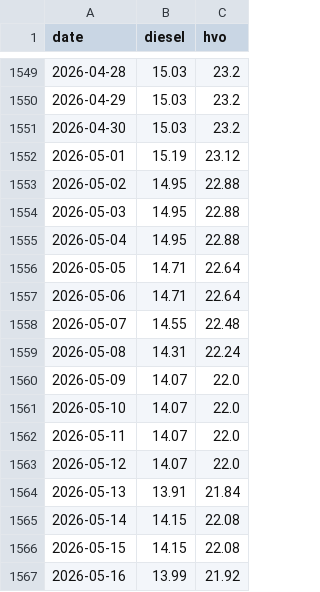
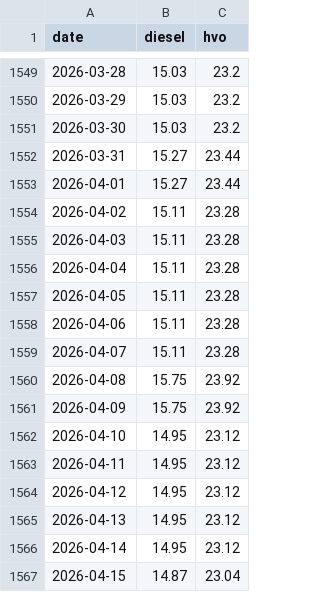
Before and after one commit to chl0r0f0rm/drivstoffdashbord, a CSV file: data/circklek_DK_daglig.csv, drawn as a sheet; only a part is shown, gaps mark what is left out; the shorter side is filled out with more unchanged rows; the diff covers the shown part only.

```diff
--- a/data/circklek_DK_daglig.csv
+++ b/data/circklek_DK_daglig.csv
@@ -1549,3 +1549,19 @@ date,diesel,hvo
-2026-04-28,15.03,23.2
-2026-04-29,15.03,23.2
-2026-04-30,15.03,23.2
+2026-03-28,15.03,23.2
+2026-03-29,15.03,23.2
+2026-03-30,15.03,23.2
+2026-03-31,15.27,23.44
+2026-04-01,15.27,23.44
+2026-04-02,15.11,23.28
+2026-04-03,15.11,23.28
+2026-04-04,15.11,23.28
+2026-04-05,15.11,23.28
+2026-04-06,15.11,23.28
+2026-04-07,15.11,23.28
+2026-04-08,15.75,23.92
+2026-04-09,15.75,23.92
+2026-04-10,14.95,23.12
+2026-04-11,14.95,23.12
+2026-04-12,14.95,23.12
+2026-04-13,14.95,23.12
+2026-04-14,14.95,23.12
+2026-04-15,14.87,23.04
```
Also changed, not shown: 15 added rows and 27 edited cells elsewhere in this file, data/circklek_DK_månedlig.csv, data/circklek_SE_månedlig.csv, 3 other files.
